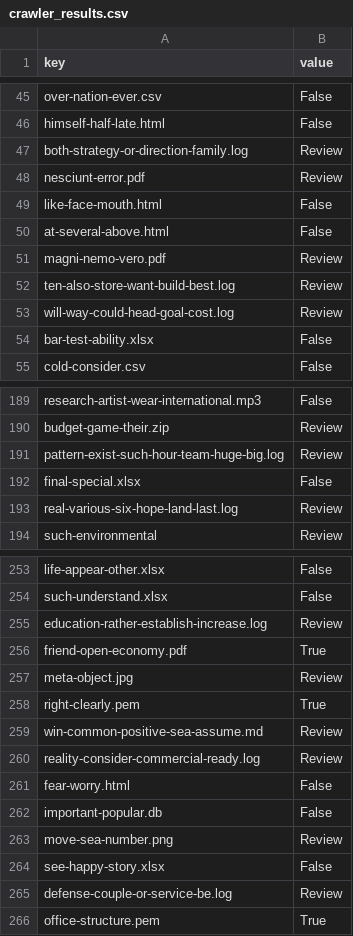
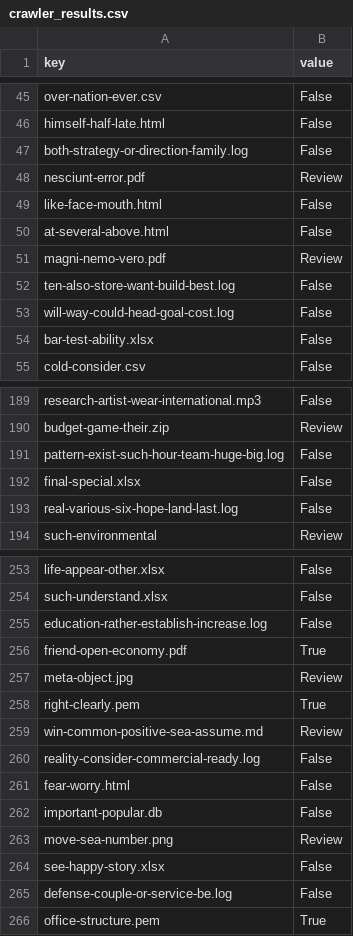
Before and after one commit to iisharankov/HackZurichButForRealThisTime, a CSV file: results/crawler_results.csv, drawn as a sheet; only a part is shown, gaps mark what is left out; the diff covers the shown part only.

```diff
--- a/results/crawler_results.csv
+++ b/results/crawler_results.csv
@@ -46,3 +46,3 @@ over-nation-ever.csv,False
 himself-half-late.html,False
-both-strategy-or-direction-family.log,Review
+both-strategy-or-direction-family.log,False
 nesciunt-error.pdf,Review
@@ -51,4 +51,4 @@ at-several-above.html,False
 magni-nemo-vero.pdf,Review
-ten-also-store-want-build-best.log,Review
-will-way-could-head-goal-cost.log,Review
+ten-also-store-want-build-best.log,False
+will-way-could-head-goal-cost.log,False
 bar-test-ability.xlsx,False
@@ -190,5 +190,5 @@ research-artist-wear-international.mp3,False
 budget-game-their.zip,Review
-pattern-exist-such-hour-team-huge-big.log,Review
+pattern-exist-such-hour-team-huge-big.log,False
 final-special.xlsx,False
-real-various-six-hope-land-last.log,Review
+real-various-six-hope-land-last.log,False
 such-environmental,Review
@@ -254,3 +254,3 @@ life-appear-other.xlsx,False
 such-understand.xlsx,False
-education-rather-establish-increase.log,Review
+education-rather-establish-increase.log,False
 friend-open-economy.pdf,True
@@ -259,3 +259,3 @@ right-clearly.pem,True
 win-common-positive-sea-assume.md,Review
-reality-consider-commercial-ready.log,Review
+reality-consider-commercial-ready.log,False
 fear-worry.html,False
@@ -264,3 +264,3 @@ move-sea-number.png,Review
 see-happy-story.xlsx,False
-defense-couple-or-service-be.log,Review
+defense-couple-or-service-be.log,False
 office-structure.pem,True
```
Also changed, not shown: 71 edited cells elsewhere in this file.
